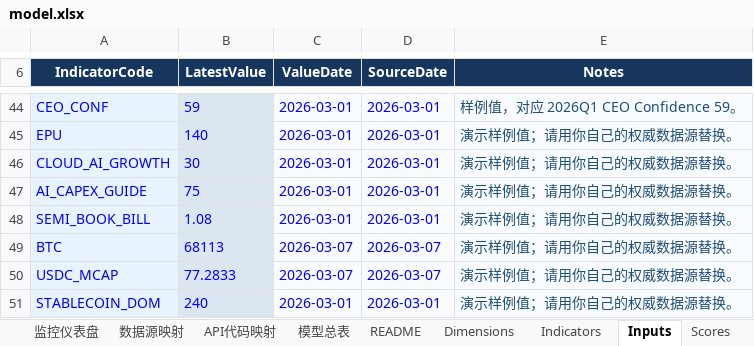
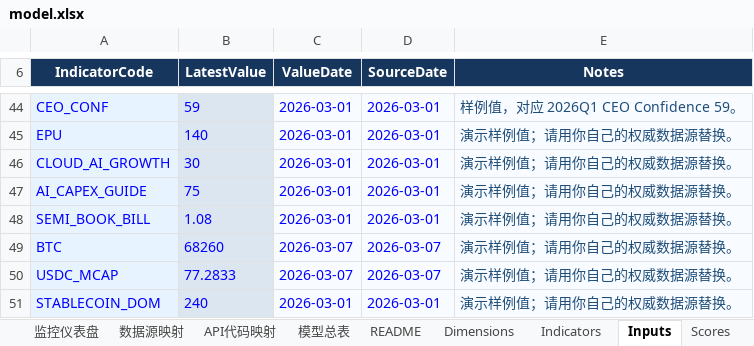
Before and after one commit to Joeyxia/MacoEcoReport, an Excel workbook: model.xlsx, sheet Inputs, drawn as a sheet; only a part is shown, gaps mark what is left out; values as stored, in another font and other column widths than the file's, no borders; the diff names each change by its address in the sheet, - before the commit and + after, or states it on an @@ line.

```diff
--- a/model.xlsx (sheet Inputs)
+++ b/model.xlsx (sheet Inputs)
-B49 (LatestValue): 68113
+B49 (LatestValue): 68260
```
Also changed, not shown: 8 other files.
